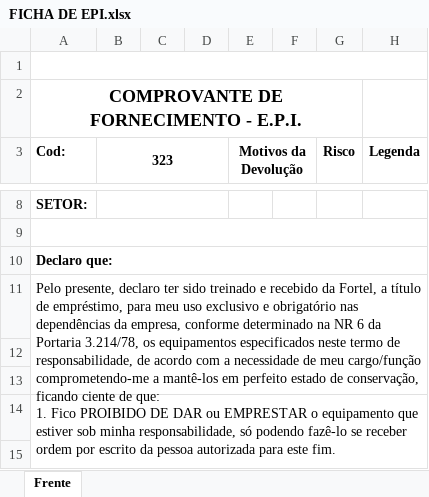
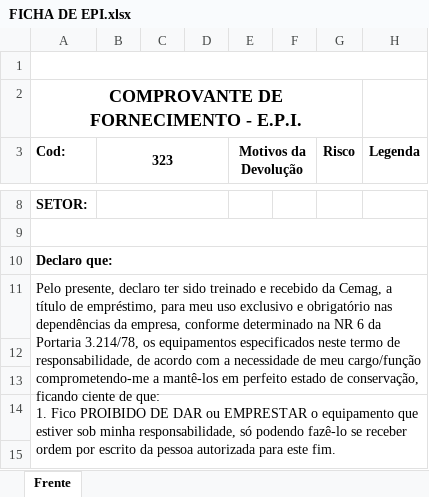
Before and after one commit to Cemag-pcp/sistema_epi_v2, an Excel workbook: FICHA DE EPI.xlsx, sheet Frente, drawn as a sheet; only a part is shown, gaps mark what is left out; values as stored, in another font and other column widths than the file's, no borders; charts and pictures not drawn; the diff names each change by its address in the sheet, - before the commit and + after, or states it on an @@ line.

Commit message:
:recycle: refactor: alterar nome da empresa na ficha para cemag

```diff
--- a/FICHA DE EPI.xlsx (sheet Frente)
+++ b/FICHA DE EPI.xlsx (sheet Frente)
-A11 (Cod:): …recebido da Fortel, a título…
+A11 (Cod:): …recebido da Cemag, a título…
```
Also changed, not shown: 1 other file.
